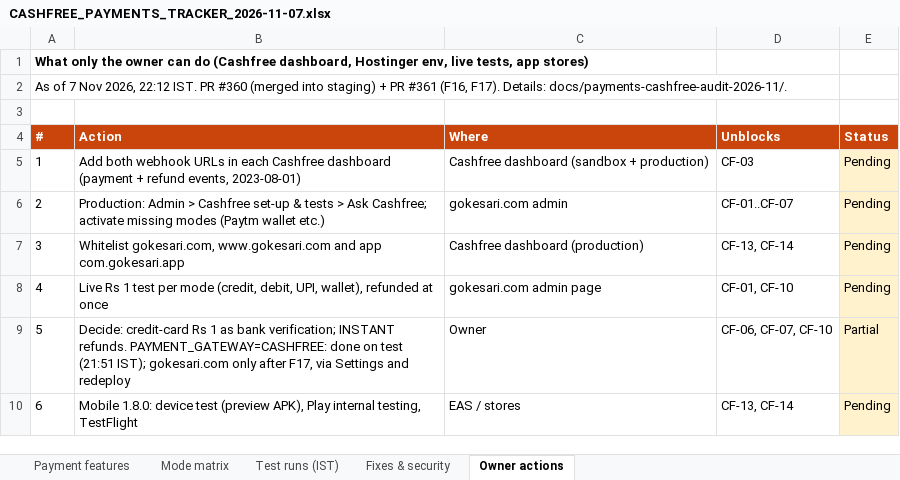
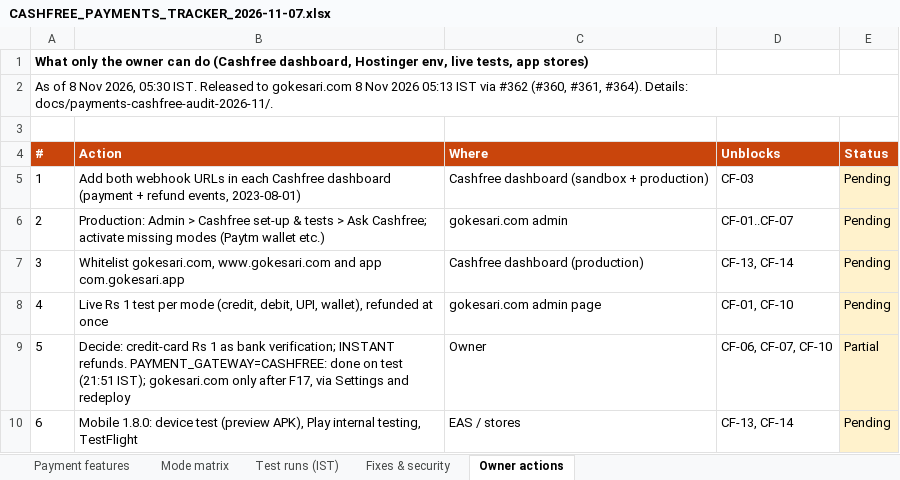
Before and after one commit to sanjaymorankar-debug/GoKesari, an Excel workbook: docs/gokesari-audit/CASHFREE_PAYMENTS_TRACKER_2026-11-07.xlsx, sheet Owner actions, drawn as a sheet; values as stored, in another font and other column widths than the file's, no borders; the diff names each change by its address in the sheet, - before the commit and + after, or states it on an @@ line.

```diff
--- a/docs/gokesari-audit/CASHFREE_PAYMENTS_TRACKER_2026-11-07.xlsx (sheet Owner actions)
+++ b/docs/gokesari-audit/CASHFREE_PAYMENTS_TRACKER_2026-11-07.xlsx (sheet Owner actions)
-A2 (#): As of 7 Nov 2026, 22:12 IST. PR #360 (merged into staging) + PR #361 (F16, F17). Details: docs/payments-cashfree-audit-2026-11/.
+A2 (#): As of 8 Nov 2026, 05:30 IST. Released to gokesari.com 8 Nov 2026 05:13 IST via #362 (#360, #361, #364). Details: docs/payments-cashfree-audit-2026-11/.
```
Also changed, not shown: sheet Test runs (IST), sheet Payment features, sheet Fixes & security, sheet Mode matrix, 3 other files.
